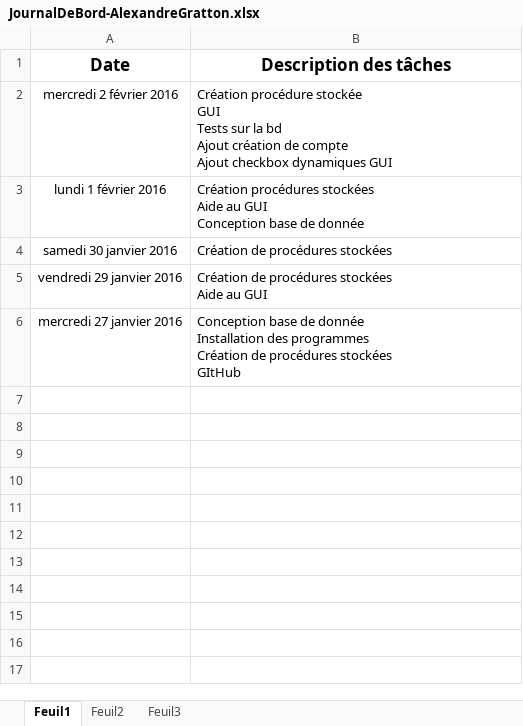
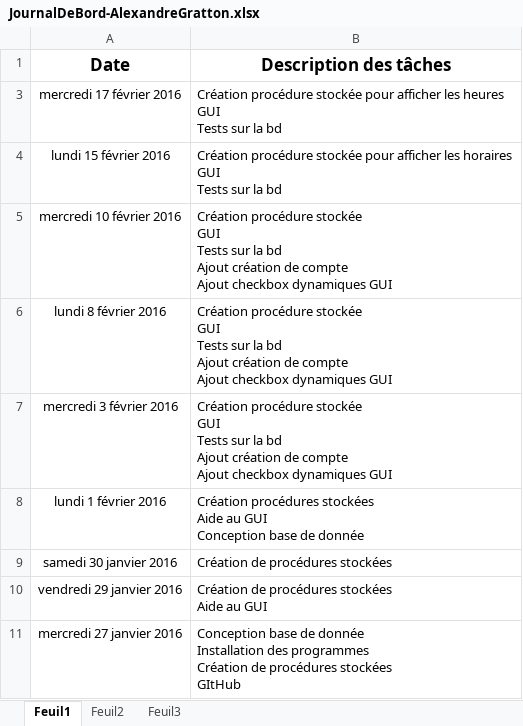
Before and after one commit to drynish/ProjetIntegrateur, an Excel workbook: Journaux de bord/JournalDeBord-AlexandreGratton.xlsx, sheet Feuil1, drawn as a sheet; values as stored, in another font and other column widths than the file's, no borders; addresses are those after the commit; ↵ is a line break in a cell; the diff names each change by its address in the sheet, - before the commit and + after, or states it on an @@ line.

Commit message:
Journal de bord

```diff
--- a/Journaux de bord/JournalDeBord-AlexandreGratton.xlsx (sheet Feuil1)
+++ b/Journaux de bord/JournalDeBord-AlexandreGratton.xlsx (sheet Feuil1)
+row 3: mercredi 17 février 2016 | Création procédure stockée pour afficher les heures ↵ GUI ↵ Tests sur la bd
+row 4: lundi 15 février 2016 | Création procédure stockée pour afficher les horaires ↵ GUI ↵ Tests sur la bd
+row 5: mercredi 10 février 2016 | Création procédure stockée ↵ GUI ↵ Tests sur la bd ↵ Ajout création de compte ↵ Ajout checkbox dynamiques GUI
+row 6: lundi 8 février 2016 | Création procédure stockée ↵ GUI ↵ Tests sur la bd ↵ Ajout création de compte ↵ Ajout checkbox dynamiques GUI
-A7 (Date): mercredi 2 février 2016
+A7 (Date): mercredi 3 février 2016
```
